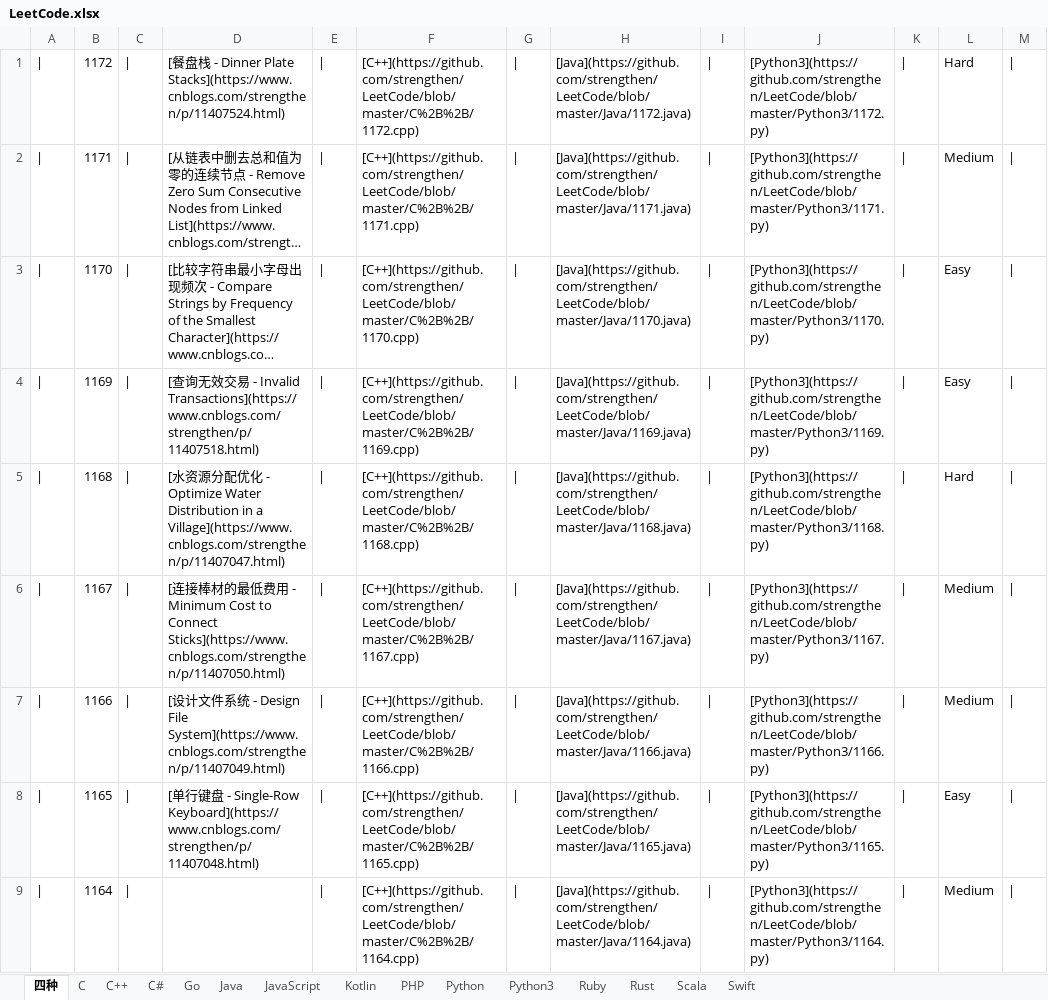
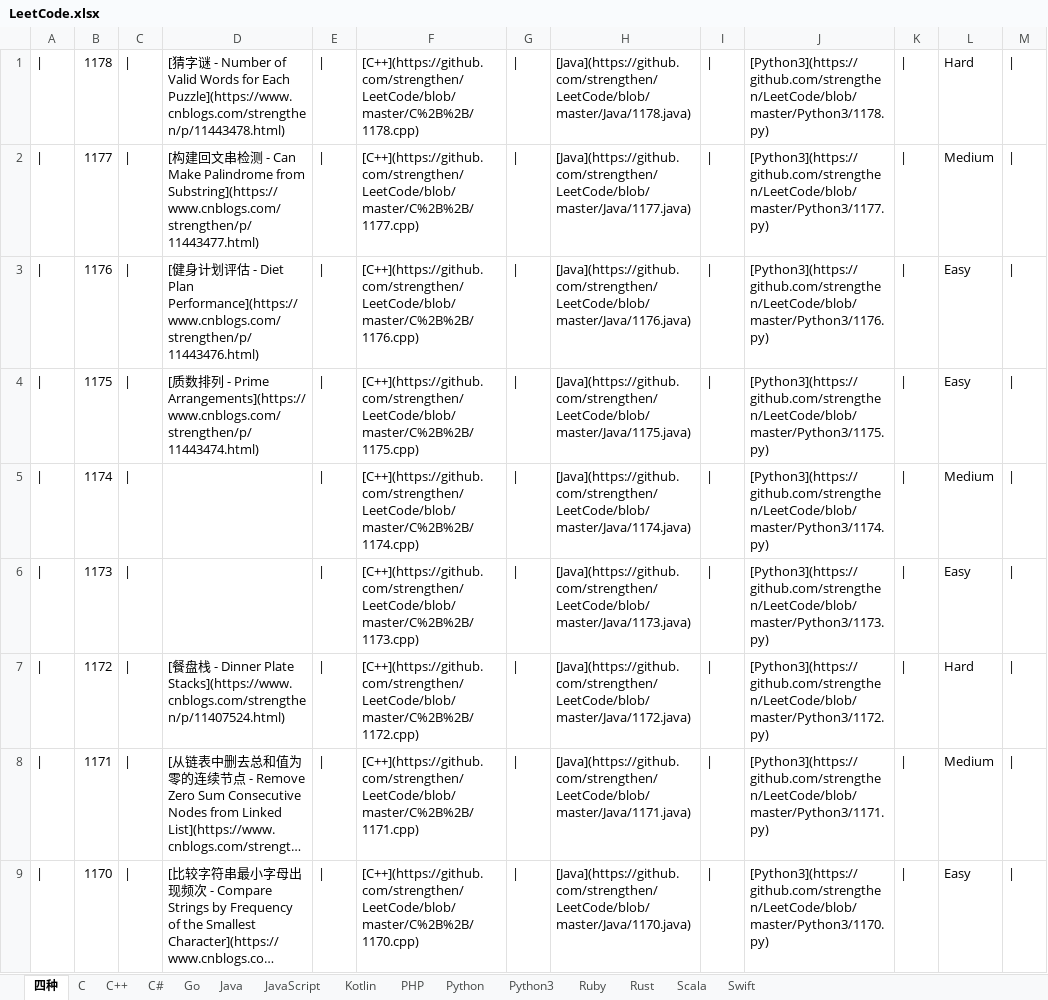
Before and after one commit to strengthen/LeetCode, an Excel workbook: MD/Image/LeetCode.xlsx, sheet 四种, drawn as a sheet; only a part is shown; the shorter side is filled out with more unchanged rows; long unchanged cells end in …; values as stored, in another font and other column widths than the file's, no borders; the diff names each change by its address in the sheet, - before the commit and + after, or states it on an @@ line.

```diff
--- a/MD/Image/LeetCode.xlsx (sheet 四种)
+++ b/MD/Image/LeetCode.xlsx (sheet 四种)
+row 1: | | 1178 | | | [猜字谜 - Number of Valid Words for Each Puzzle](https://www.cnblogs.com/strengthen/p/11443478.html) | | | [C++](https://github.com/strengthen/LeetCode/blob/master/C%2B%2B/1178.cpp) | | | [Java](https://github.com/strengthen/LeetCode/blob/master/Java/1178.java) | | | [Python3](https://github.com/strengthen/LeetCode/blob/master/Python3/1178.py) | | | Hard
+row 2: | | 1177 | | | [构建回文串检测 - Can Make Palindrome from Substring](https://www.cnblogs.com/strengthen/p/11443477.html) | | | [C++](https://github.com/strengthen/LeetCode/blob/master/C%2B%2B/1177.cpp) | | | [Java](https://github.com/strengthen/LeetCode/blob/master/Java/1177.java) | | | [Python3](https://github.com/strengthen/LeetCode/blob/master/Python3/1177.py) | | | Medium
+row 3: | | 1176 | | | [健身计划评估 - Diet Plan Performance](https://www.cnblogs.com/strengthen/p/11443476.html) | | | [C++](https://github.com/strengthen/LeetCode/blob/master/C%2B%2B/1176.cpp) | | | [Java](https://github.com/strengthen/LeetCode/blob/master/Java/1176.java) | | | [Python3](https://github.com/strengthen/LeetCode/blob/master/Python3/1176.py) | | | Easy
+row 4: | | 1175 | | | [质数排列 - Prime Arrangements](https://www.cnblogs.com/strengthen/p/11443474.html) | | | [C++](https://github.com/strengthen/LeetCode/blob/master/C%2B%2B/1175.cpp) | | | [Java](https://github.com/strengthen/LeetCode/blob/master/Java/1175.java) | | | [Python3](https://github.com/strengthen/LeetCode/blob/master/Python3/1175.py) | | | Easy
+row 5: | | 1174 | | |  | | | [C++](https://github.com/strengthen/LeetCode/blob/master/C%2B%2B/1174.cpp) | | | [Java](https://github.com/strengthen/LeetCode/blob/master/Java/1174.java) | | | [Python3](https://github.com/strengthen/LeetCode/blob/master/Python3/1174.py) | | | Medium
+row 6: | | 1173 | | |  | | | [C++](https://github.com/strengthen/LeetCode/blob/master/C%2B%2B/1173.cpp) | | | [Java](https://github.com/strengthen/LeetCode/blob/master/Java/1173.java) | | | [Python3](https://github.com/strengthen/LeetCode/blob/master/Python3/1173.py) | | | Easy
```
Also changed, not shown: 4 other files.
